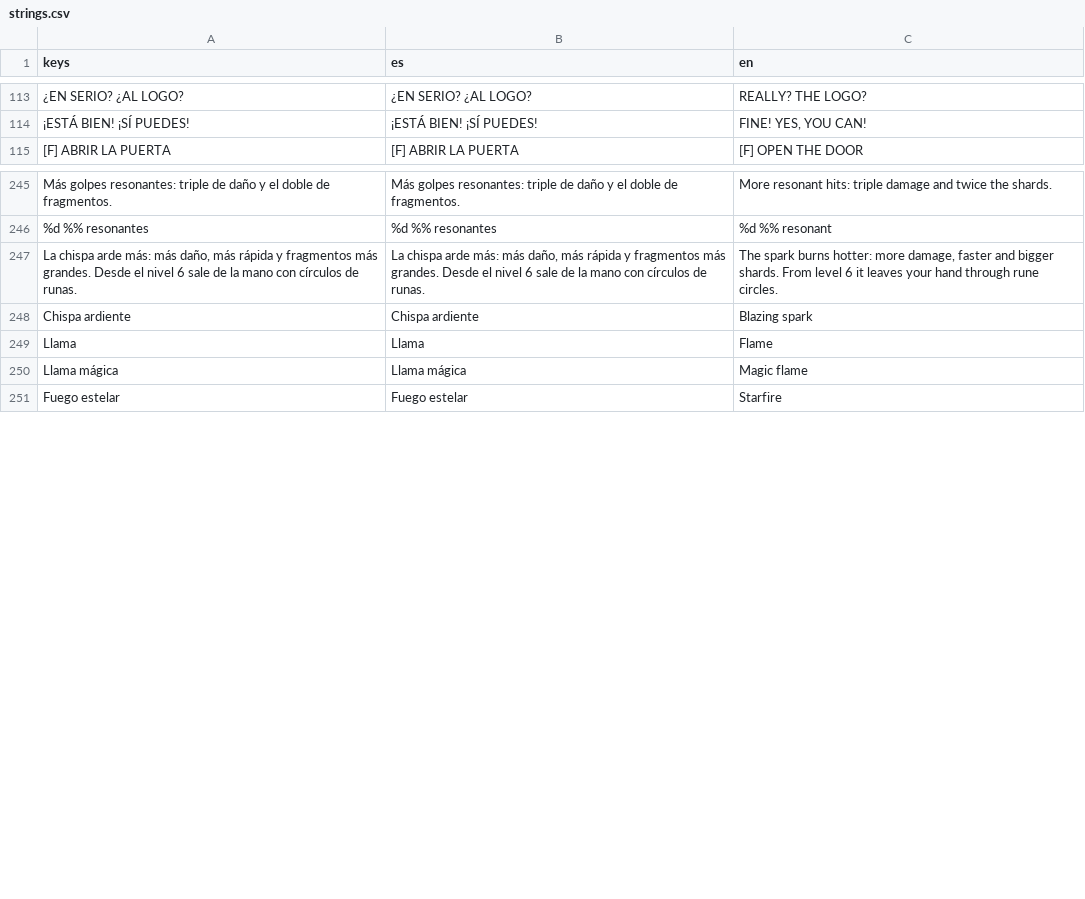
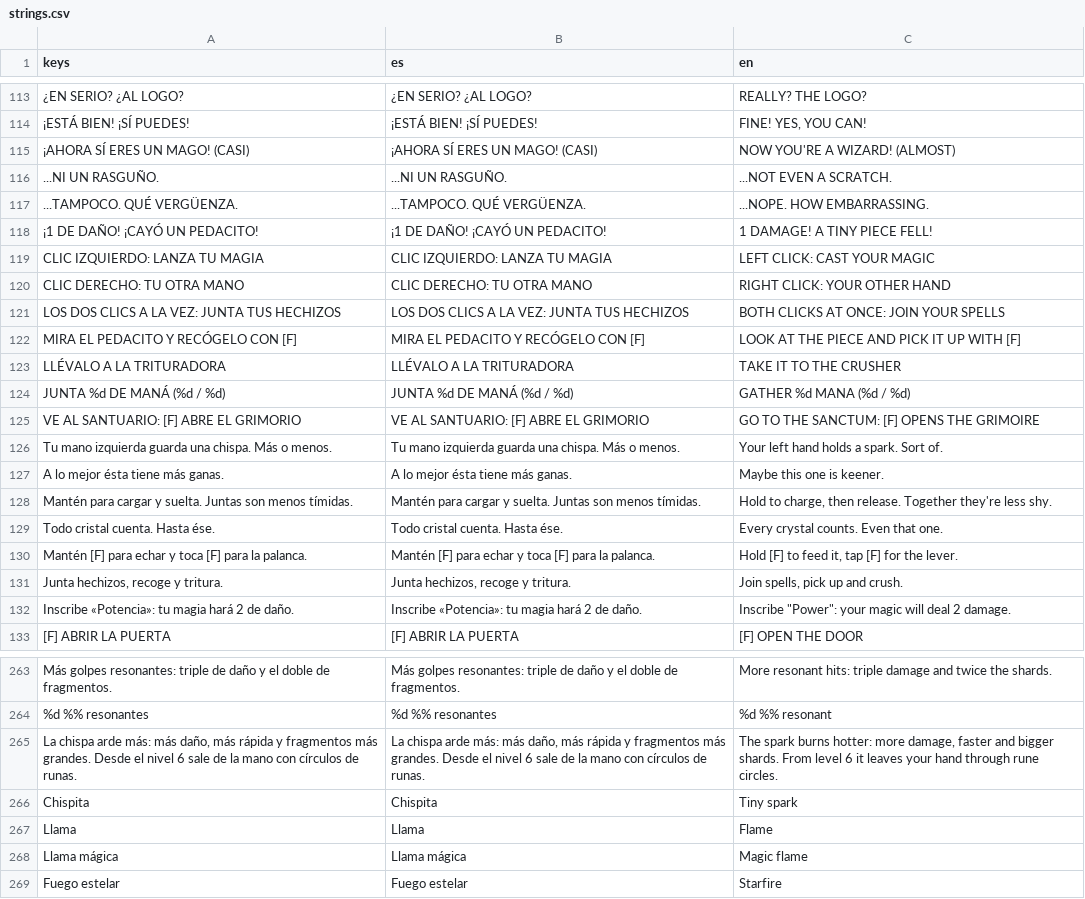
Before and after one commit to Gon-Analista/can-you-destroy-it, a CSV file: game/localization/strings.csv, drawn as a sheet; only a part is shown, gaps mark what is left out; removed rows and columns are numbered as before the commit, all else as after; the diff names each change by its address in the sheet, - before the commit and + after, or states it on an @@ line.

```diff
--- a/game/localization/strings.csv
+++ b/game/localization/strings.csv
+row 115: ¡AHORA SÍ ERES UN MAGO! (CASI) | ¡AHORA SÍ ERES UN MAGO! (CASI) | NOW YOU'RE A WIZARD! (ALMOST)
+row 116: ...NI UN RASGUÑO. | ...NI UN RASGUÑO. | ...NOT EVEN A SCRATCH.
+row 117: ...TAMPOCO. QUÉ VERGÜENZA. | ...TAMPOCO. QUÉ VERGÜENZA. | ...NOPE. HOW EMBARRASSING.
+row 118: ¡1 DE DAÑO! ¡CAYÓ UN PEDACITO! | ¡1 DE DAÑO! ¡CAYÓ UN PEDACITO! | 1 DAMAGE! A TINY PIECE FELL!
+row 119: CLIC IZQUIERDO: LANZA TU MAGIA | CLIC IZQUIERDO: LANZA TU MAGIA | LEFT CLICK: CAST YOUR MAGIC
+row 120: CLIC DERECHO: TU OTRA MANO | CLIC DERECHO: TU OTRA MANO | RIGHT CLICK: YOUR OTHER HAND
+row 121: LOS DOS CLICS A LA VEZ: JUNTA TUS HECHIZOS | LOS DOS CLICS A LA VEZ: JUNTA TUS HECHIZOS | BOTH CLICKS AT ONCE: JOIN YOUR SPELLS
+row 122: MIRA EL PEDACITO Y RECÓGELO CON [F] | MIRA EL PEDACITO Y RECÓGELO CON [F] | LOOK AT THE PIECE AND PICK IT UP WITH [F]
+row 123: LLÉVALO A LA TRITURADORA | LLÉVALO A LA TRITURADORA | TAKE IT TO THE CRUSHER
+row 124: JUNTA %d DE MANÁ (%d / %d) | JUNTA %d DE MANÁ (%d / %d) | GATHER %d MANA (%d / %d)
+row 125: VE AL SANTUARIO: [F] ABRE EL GRIMORIO | VE AL SANTUARIO: [F] ABRE EL GRIMORIO | GO TO THE SANCTUM: [F] OPENS THE GRIMOIRE
+row 126: Tu mano izquierda guarda una chispa. Más o menos. | Tu mano izquierda guarda una chispa. Más o menos. | Your left hand holds a spark. Sort of.
+row 127: A lo mejor ésta tiene más ganas. | A lo mejor ésta tiene más ganas. | Maybe this one is keener.
+row 128: Mantén para cargar y suelta. Juntas son menos tímidas. | Mantén para cargar y suelta. Juntas son menos tímidas. | Hold to charge, then release. Together they're less shy.
+row 129: Todo cristal cuenta. Hasta ése. | Todo cristal cuenta. Hasta ése. | Every crystal counts. Even that one.
+row 130: Mantén [F] para echar y toca [F] para la palanca. | Mantén [F] para echar y toca [F] para la palanca. | Hold [F] to feed it, tap [F] for the lever.
+row 131: Junta hechizos, recoge y tritura. | Junta hechizos, recoge y tritura. | Join spells, pick up and crush.
+row 132: Inscribe «Potencia»: tu magia hará 2 de daño. | Inscribe «Potencia»: tu magia hará 2 de daño. | Inscribe "Power": your magic will deal 2 damage.
-row 248: Chispa ardiente | Chispa ardiente | Blazing spark
+row 266: Chispita | Chispita | Tiny spark
```
Also changed, not shown: 19 other files.
